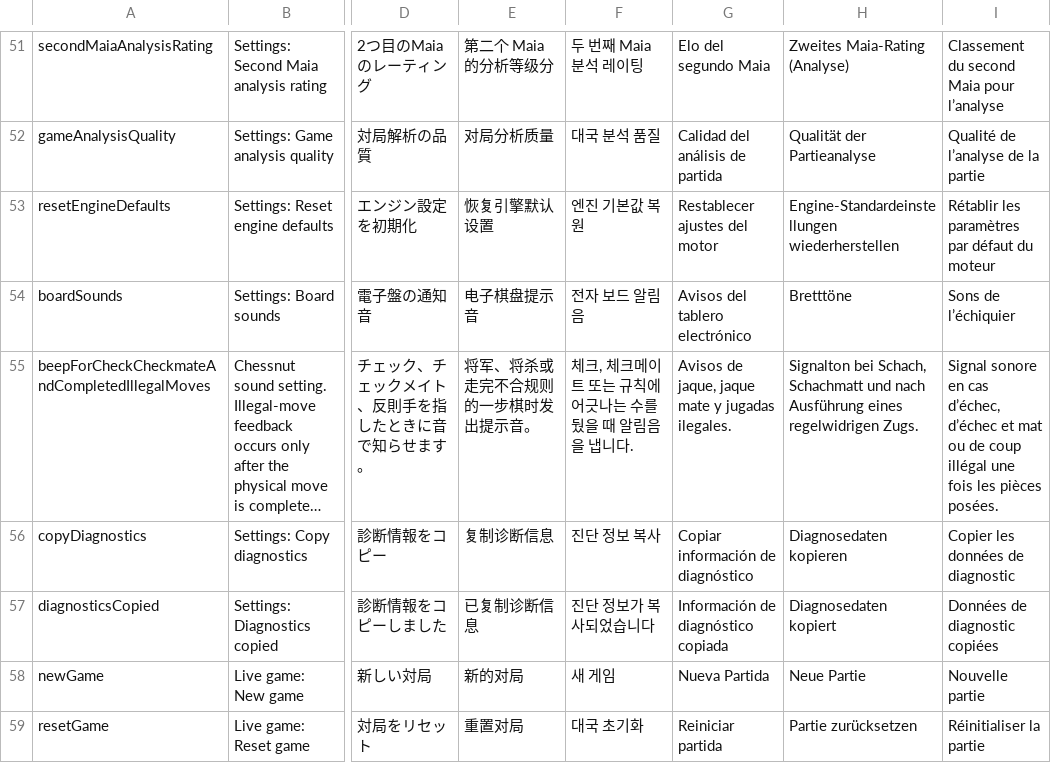
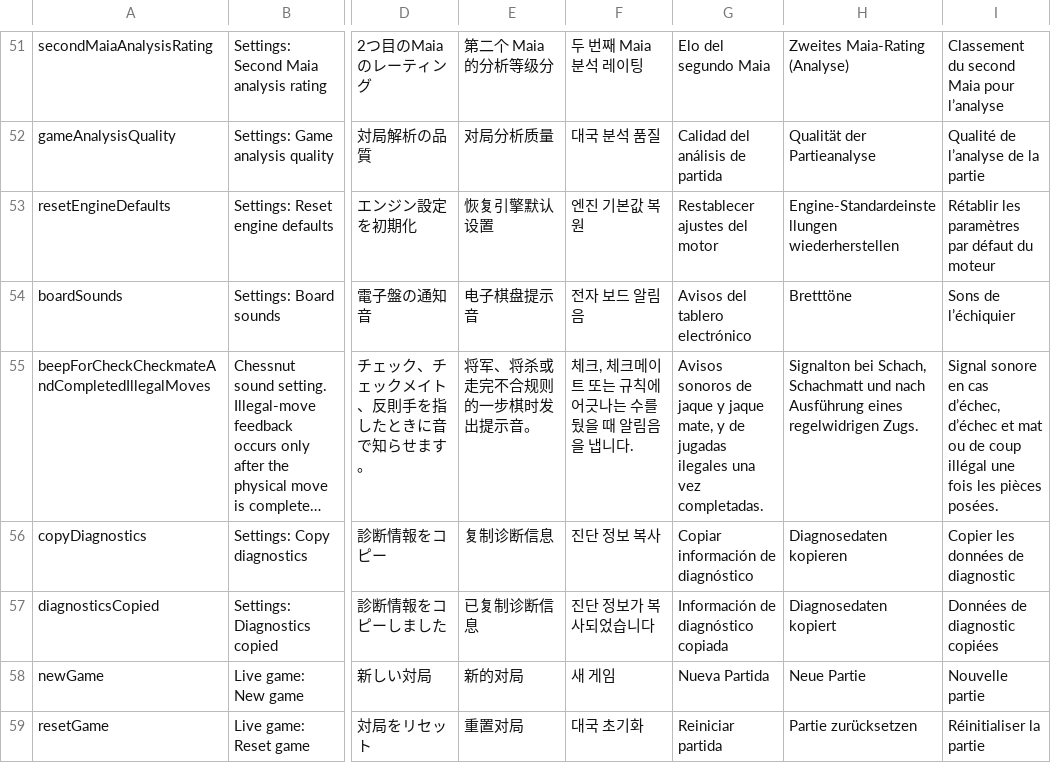
Before and after one commit to Dash1971/maia-chess-android-preview, a CSV file: docs/l10n_review.csv, drawn as a sheet; only a part is shown, gaps mark what is left out; long unchanged cells end in …; the diff covers the shown part only; the diff names each change by its address in the sheet, - before the commit and + after, or states it on an @@ line.

```diff
--- a/docs/l10n_review.csv
+++ b/docs/l10n_review.csv
-G55: Avisos de jaque, jaque mate y jugadas ilegales.
+G55: Avisos sonoros de jaque y jaque mate, y de jugadas ilegales una vez completadas.
```
Also changed, not shown: 40 edited cells elsewhere in this file, 20 other files.
